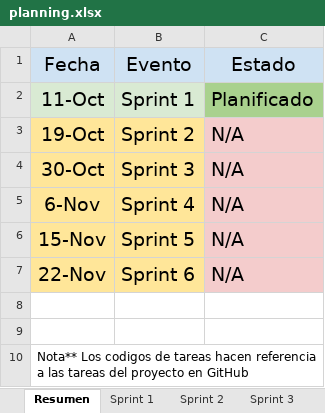
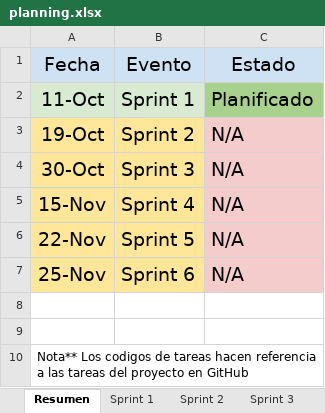
Before and after one commit to josvilgar1/Acme-FleaMarket, an Excel workbook: planning.xlsx, sheet Resumen, drawn as a sheet; values as stored, in another font and other column widths than the file's, no borders; removed rows and columns are numbered as before the commit, all else as after; the diff names each change by its address in the sheet, - before the commit and + after, or states it on an @@ line.

```diff
--- a/planning.xlsx (sheet Resumen)
+++ b/planning.xlsx (sheet Resumen)
-row 5: 6-Nov | Sprint 4 | N/A
-B5: Sprint 5
+B5: Sprint 4
-B6: Sprint 6
+B6: Sprint 5
+row 7: 25-Nov | Sprint 6 | N/A
```
Also changed, not shown: sheet Sprint 4, sheet Sprint 5, sheet Sprint 6.
